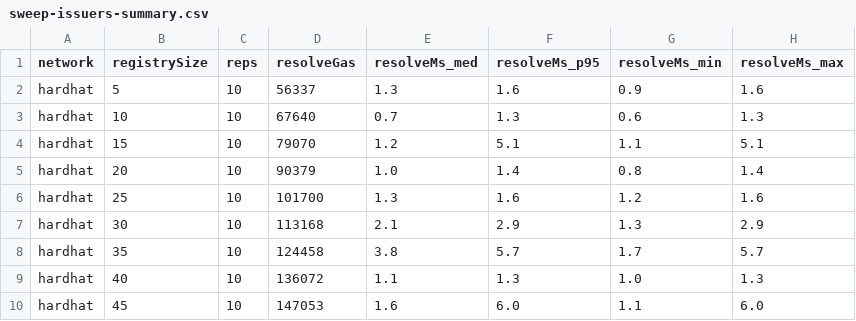
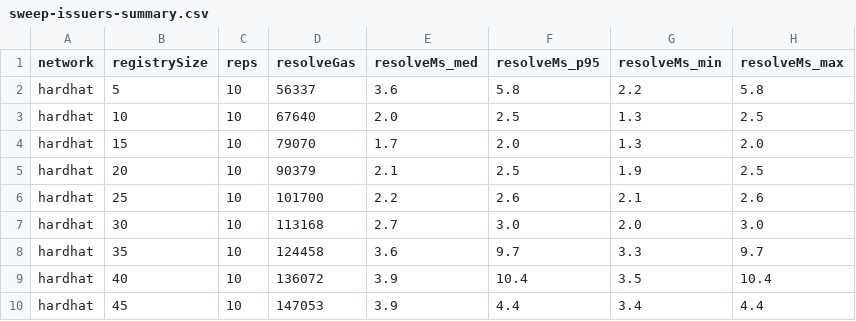
Before and after one commit to DiGo-Certify/DiGo-certify-app, a CSV file: code/services/ethereum/eval/results/sweep-issuers-summary.csv, drawn as a sheet.

```diff
--- a/code/services/ethereum/eval/results/sweep-issuers-summary.csv
+++ b/code/services/ethereum/eval/results/sweep-issuers-summary.csv
@@ -1,10 +1,10 @@
 network,registrySize,reps,resolveGas,resolveMs_med,resolveMs_p95,resolveMs_min,resolveMs_max
-hardhat,5,10,56337,1.3,1.6,0.9,1.6
-hardhat,10,10,67640,0.7,1.3,0.6,1.3
-hardhat,15,10,79070,1.2,5.1,1.1,5.1
-hardhat,20,10,90379,1.0,1.4,0.8,1.4
-hardhat,25,10,101700,1.3,1.6,1.2,1.6
-hardhat,30,10,113168,2.1,2.9,1.3,2.9
-hardhat,35,10,124458,3.8,5.7,1.7,5.7
-hardhat,40,10,136072,1.1,1.3,1.0,1.3
-hardhat,45,10,147053,1.6,6.0,1.1,6.0
+hardhat,5,10,56337,3.6,5.8,2.2,5.8
+hardhat,10,10,67640,2.0,2.5,1.3,2.5
+hardhat,15,10,79070,1.7,2.0,1.3,2.0
+hardhat,20,10,90379,2.1,2.5,1.9,2.5
+hardhat,25,10,101700,2.2,2.6,2.1,2.6
+hardhat,30,10,113168,2.7,3.0,2.0,3.0
+hardhat,35,10,124458,3.6,9.7,3.3,9.7
+hardhat,40,10,136072,3.9,10.4,3.5,10.4
+hardhat,45,10,147053,3.9,4.4,3.4,4.4
```
Also changed, not shown: code/services/ethereum/eval/results/latency.csv, code/services/ethereum/eval/results/measure.csv, 7 other files.
